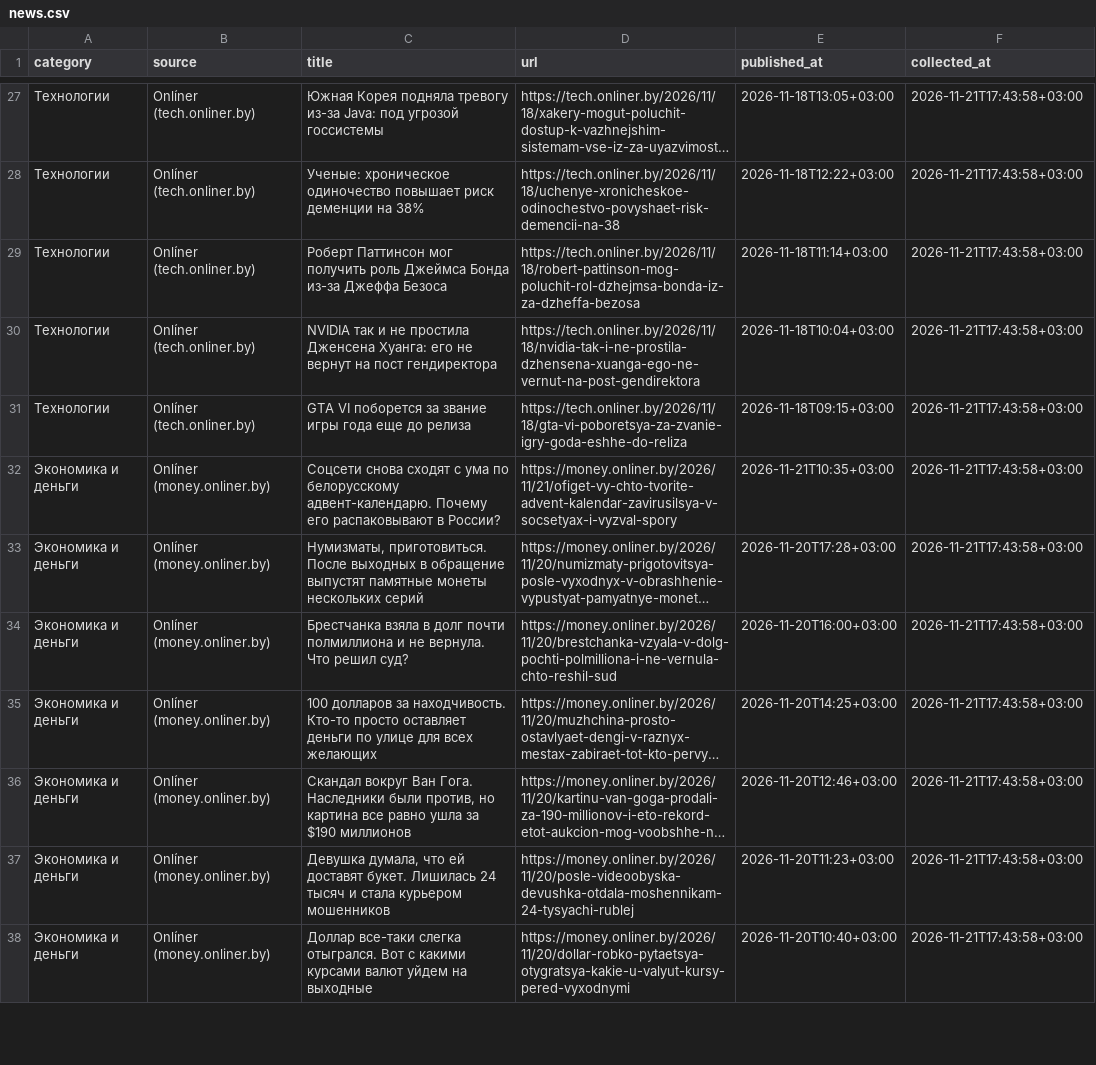
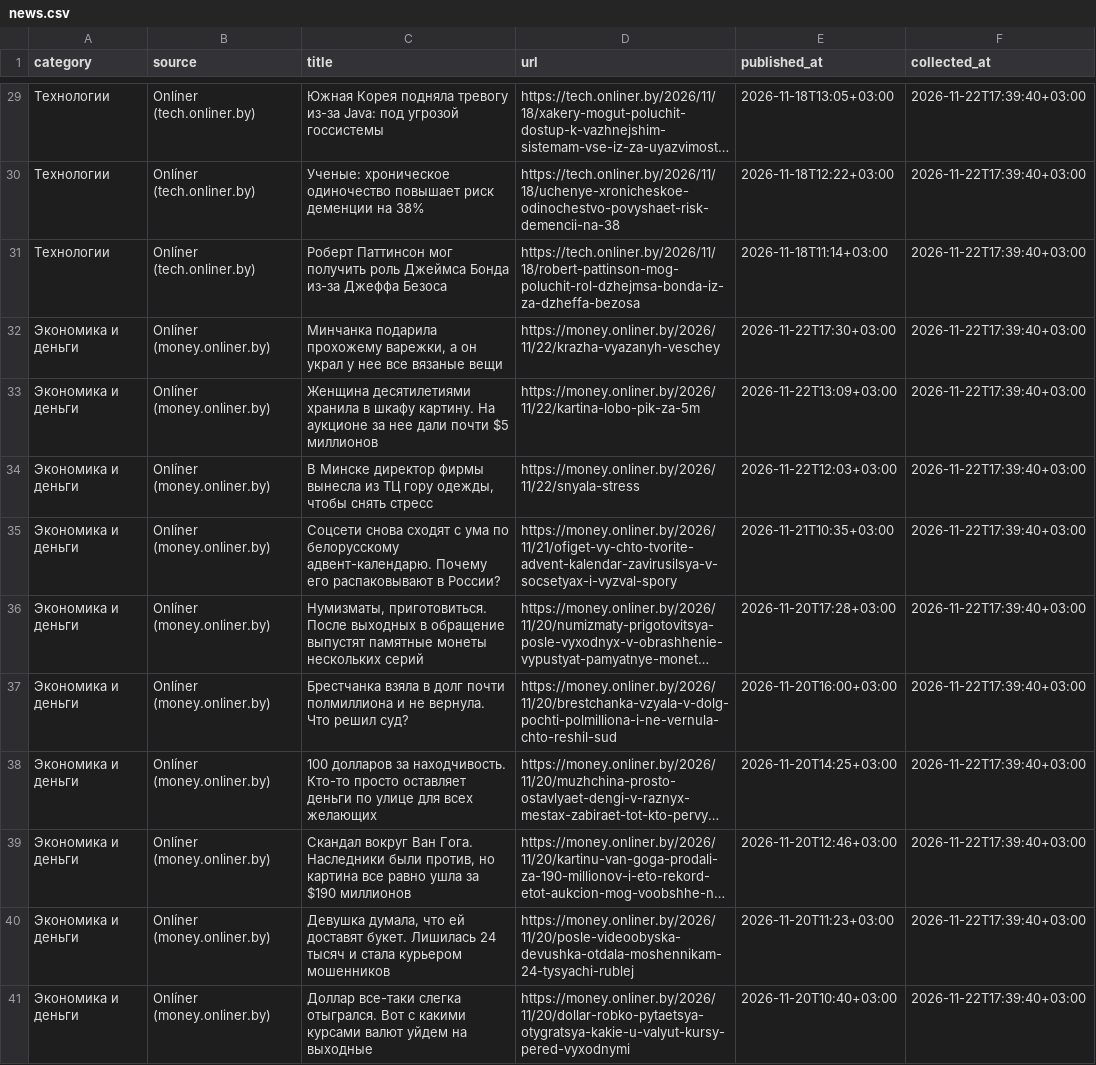
Before and after one commit to pavelgpt8888-sys/Belarus-News-Scraper, a CSV file: data/news.csv, drawn as a sheet; only a part is shown, gaps mark what is left out; long unchanged cells end in …; removed rows and columns are numbered as before the commit, all else as after; the diff covers the shown part only; the diff names each change by its address in the sheet, - before the commit and + after, or states it on an @@ line.

```diff
--- a/data/news.csv
+++ b/data/news.csv
-F29:F31 (collected_at): 2026-11-21T17:43:58+03:00
+F29:F31 (collected_at): 2026-11-22T17:39:40+03:00
-row 30: Технологии | Onlíner (tech.onliner.by) | NVIDIA так и не простила Дженсена Хуанга: его не вернут на пост гендиректора | https://tech.onliner.by/2026/11/18/nvidia-tak-i-ne-prostila-dzhensena-xuanga-ego-ne-vernut-na-post-gendirektora | 2026-11-18T10:04+03:00 | 2026-11-21T17:43:58+03:00
-row 31: Технологии | Onlíner (tech.onliner.by) | GTA VI поборется за звание игры года еще до релиза | https://tech.onliner.by/2026/11/18/gta-vi-poboretsya-za-zvanie-igry-goda-eshhe-do-reliza | 2026-11-18T09:15+03:00 | 2026-11-21T17:43:58+03:00
+row 32: Экономика и деньги | Onlíner (money.onliner.by) | Минчанка подарила прохожему варежки, а он украл у нее все вязаные вещи | https://money.onliner.by/2026/11/22/krazha-vyazanyh-veschey | 2026-11-22T17:30+03:00 | 2026-11-22T17:39:40+03:00
+row 33: Экономика и деньги | Onlíner (money.onliner.by) | Женщина десятилетиями хранила в шкафу картину. На аукционе за нее дали почти $5 миллионов | https://money.onliner.by/2026/11/22/kartina-lobo-pik-za-5m | 2026-11-22T13:09+03:00 | 2026-11-22T17:39:40+03:00
+row 34: Экономика и деньги | Onlíner (money.onliner.by) | В Минске директор фирмы вынесла из ТЦ гору одежды, чтобы снять стресс | https://money.onliner.by/2026/11/22/snyala-stress | 2026-11-22T12:03+03:00 | 2026-11-22T17:39:40+03:00
-F35:F41 (collected_at): 2026-11-21T17:43:58+03:00
+F35:F41 (collected_at): 2026-11-22T17:39:40+03:00
```
Also changed, not shown: 4 added rows, 5 removed rows and 75 edited cells elsewhere in this file.
